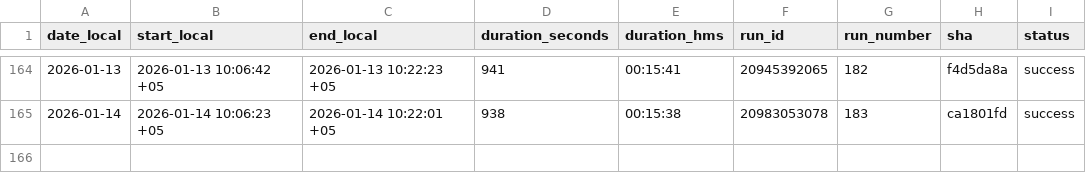
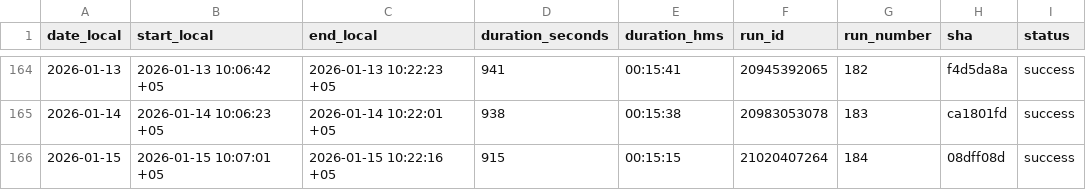
Before and after one commit to d-djumanov/OLX_Dacha_Scraping, a CSV file: Project/runs_log.csv, drawn as a sheet; only a part is shown, gaps mark what is left out.

```diff
--- a/Project/runs_log.csv
+++ b/Project/runs_log.csv
@@ -165 +165,2 @@ date_local,start_local,end_local,duration_seconds,duration_hms,run_id,run_number
 2026-01-14,2026-01-14 10:06:23 +05,2026-01-14 10:22:01 +05,938,00:15:38,20983053078,183,ca1801fd,success
+2026-01-15,2026-01-15 10:07:01 +05,2026-01-15 10:22:16 +05,915,00:15:15,21020407264,184,08dff08d,success
```
Also changed, not shown: 2 other files.
